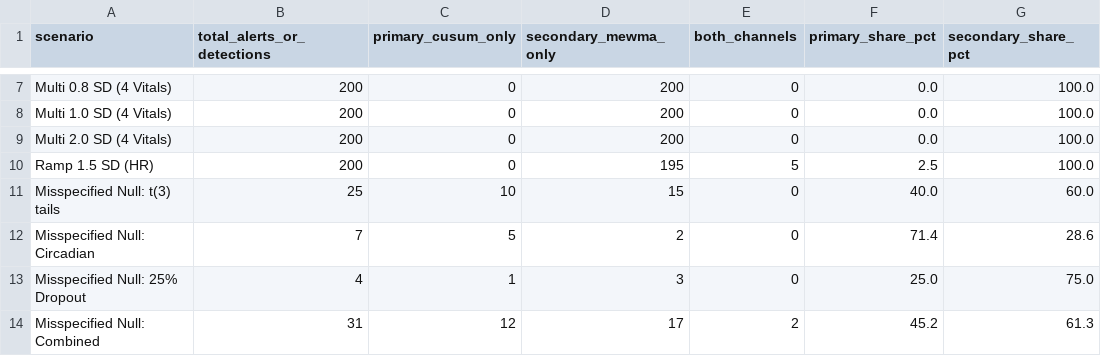
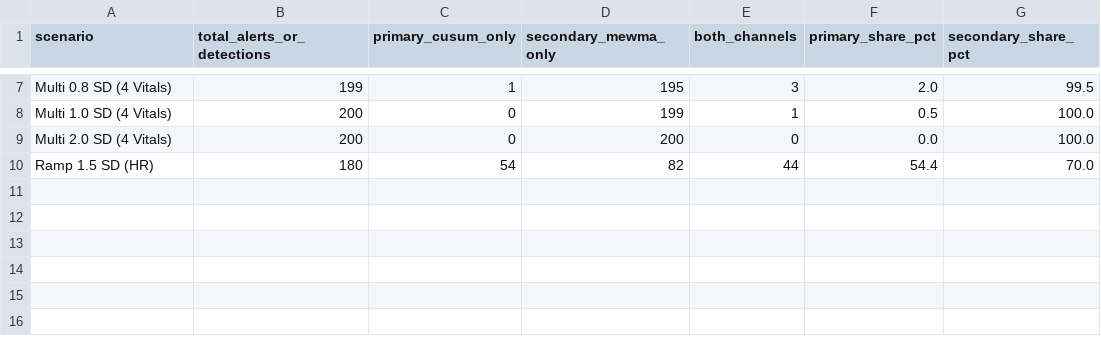
Before and after one commit to lokeshwarann-blip/nasa-space-apps, a CSV file: eval/results/fusion_channel_attribution.csv, drawn as a sheet; only a part is shown, gaps mark what is left out; the diff covers the shown part only; the diff names each change by its address in the sheet, - before the commit and + after, or states it on an @@ line.

```diff
--- a/eval/results/fusion_channel_attribution.csv
+++ b/eval/results/fusion_channel_attribution.csv
-B7 (total_alerts_or_detections): 200
+B7 (total_alerts_or_detections): 199
-C7 (primary_cusum_only): 0
+C7 (primary_cusum_only): 1
-D7 (secondary_mewma_only): 200
+D7 (secondary_mewma_only): 195
-E7 (both_channels): 0
+E7 (both_channels): 3
-F7 (primary_share_pct): 0.0
+F7 (primary_share_pct): 2.0
-G7 (secondary_share_pct): 100.0
+G7 (secondary_share_pct): 99.5
-D8 (secondary_mewma_only): 200
+D8 (secondary_mewma_only): 199
-E8 (both_channels): 0
+E8 (both_channels): 1
-F8 (primary_share_pct): 0.0
+F8 (primary_share_pct): 0.5
-B10 (total_alerts_or_detections): 200
+B10 (total_alerts_or_detections): 180
-C10 (primary_cusum_only): 0
+C10 (primary_cusum_only): 54
-D10 (secondary_mewma_only): 195
+D10 (secondary_mewma_only): 82
-E10 (both_channels): 5
+E10 (both_channels): 44
-F10 (primary_share_pct): 2.5
+F10 (primary_share_pct): 54.4
-G10 (secondary_share_pct): 100.0
+G10 (secondary_share_pct): 70.0
-row 11: Misspecified Null: t(3) tails | 25 | 10 | 15 | 0 | 40.0 | 60.0
-row 12: Misspecified Null: Circadian | 7 | 5 | 2 | 0 | 71.4 | 28.6
-row 13: Misspecified Null: 25% Dropout | 4 | 1 | 3 | 0 | 25.0 | 75.0
-row 14: Misspecified Null: Combined | 31 | 12 | 17 | 2 | 45.2 | 61.3
```
Also changed, not shown: 28 edited cells elsewhere in this file, eval/results/comprehensive_benchmark_n200.csv, 2 other files.
